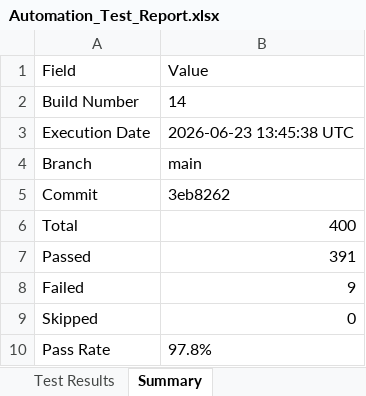
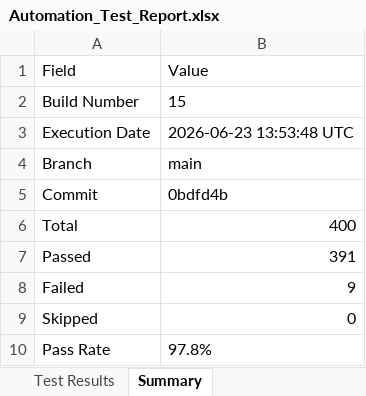
Before and after one commit to Dinesh-2005d/Smart_Admission, an Excel workbook: reports/selenium/Excel/Automation_Test_Report.xlsx, sheet Summary, drawn as a sheet; values as stored, in another font and other column widths than the file's, no borders; the diff names each change by its address in the sheet, - before the commit and + after, or states it on an @@ line.

```diff
--- a/reports/selenium/Excel/Automation_Test_Report.xlsx (sheet Summary)
+++ b/reports/selenium/Excel/Automation_Test_Report.xlsx (sheet Summary)
-B2: 14
+B2: 15
-B3: 2026-06-23 13:45:38 UTC
+B3: 2026-06-23 13:53:48 UTC
-B5: 3eb8262
+B5: 0bdfd4b
```
Also changed, not shown: sheet Test Results, reports/appium/Excel/Automation_Test_Report.xlsx, reports/backend/Excel/Automation_Test_Report.xlsx, 25 other files.
